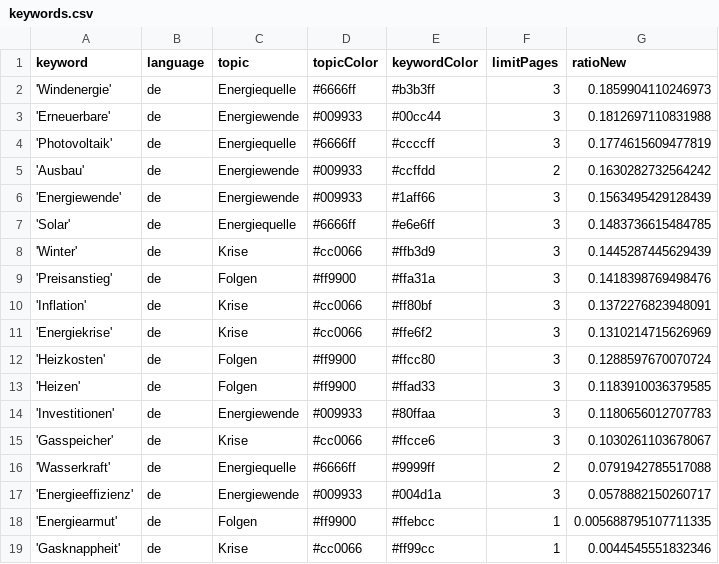
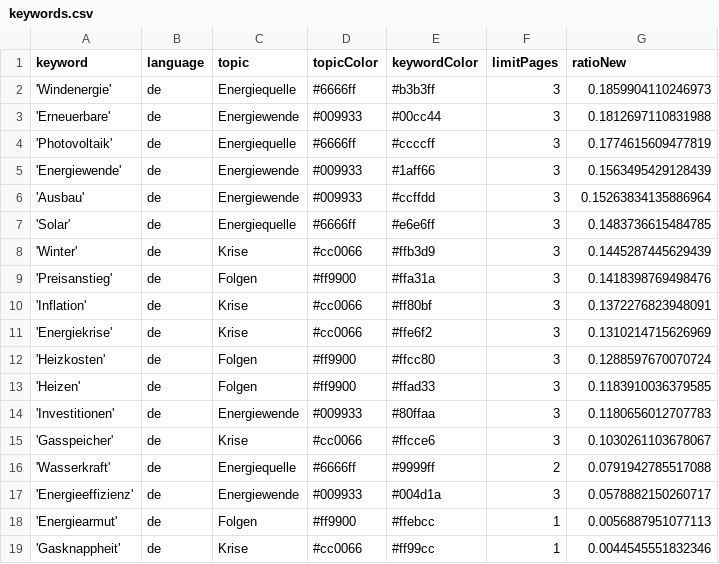
Before and after one commit to JoPhi24-news/winterIsComing, a CSV file: keywords.csv, drawn as a sheet.

```diff
--- a/keywords.csv
+++ b/keywords.csv
@@ -4,4 +4,4 @@ keyword,language,topic,topicColor,keywordColor,limitPages,ratioNew
 'Photovoltaik',de,Energiequelle,#6666ff,#ccccff,3,0.1774615609477819
-'Ausbau',de,Energiewende,#009933,#ccffdd,2,0.1630282732564242
 'Energiewende',de,Energiewende,#009933,#1aff66,3,0.1563495429128439
+'Ausbau',de,Energiewende,#009933,#ccffdd,3,0.15263834135886964
 'Solar',de,Energiequelle,#6666ff,#e6e6ff,3,0.1483736615484785
@@ -17,3 +17,3 @@ keyword,language,topic,topicColor,keywordColor,limitPages,ratioNew
 'Energieeffizienz',de,Energiewende,#009933,#004d1a,3,0.0578882150260717
-'Energiearmut',de,Folgen,#ff9900,#ffebcc,1,0.005688795107711335
+'Energiearmut',de,Folgen,#ff9900,#ffebcc,1,0.0056887951077113
 'Gasknappheit',de,Krise,#cc0066,#ff99cc,1,0.0044545551832346
```
Also changed, not shown: csv/news_2024_01.csv.
